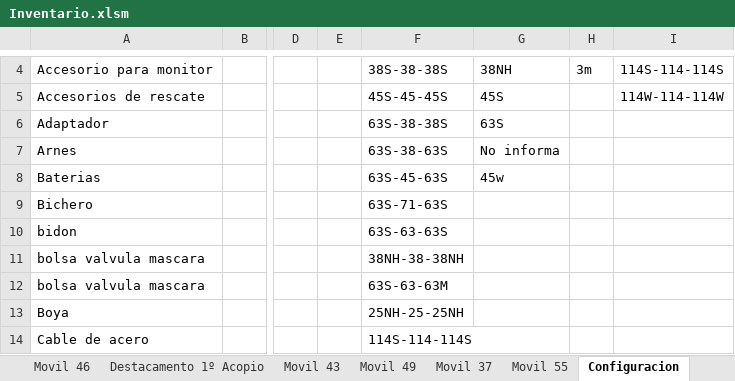
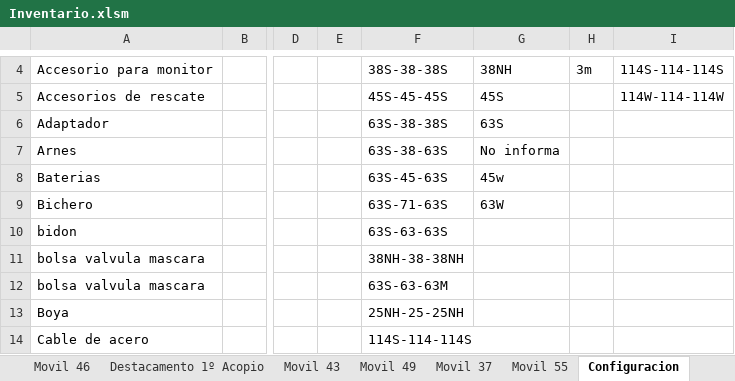
Before and after one commit to martov1/inventarioBros, an Excel workbook: Inventario.xlsm, sheet Configuracion, drawn as a sheet; only a part is shown, gaps mark what is left out; values as stored, in another font and other column widths than the file's, no borders; table styles not drawn; the diff names each change by its address in the sheet, - before the commit and + after, or states it on an @@ line.

```diff
--- a/Inventario.xlsm (sheet Configuracion)
+++ b/Inventario.xlsm (sheet Configuracion)
-G9: (empty)
+G9: 63W
```
Also changed, not shown: sheet Movil 40, sheet Movil 56, sheet Movil 51.
